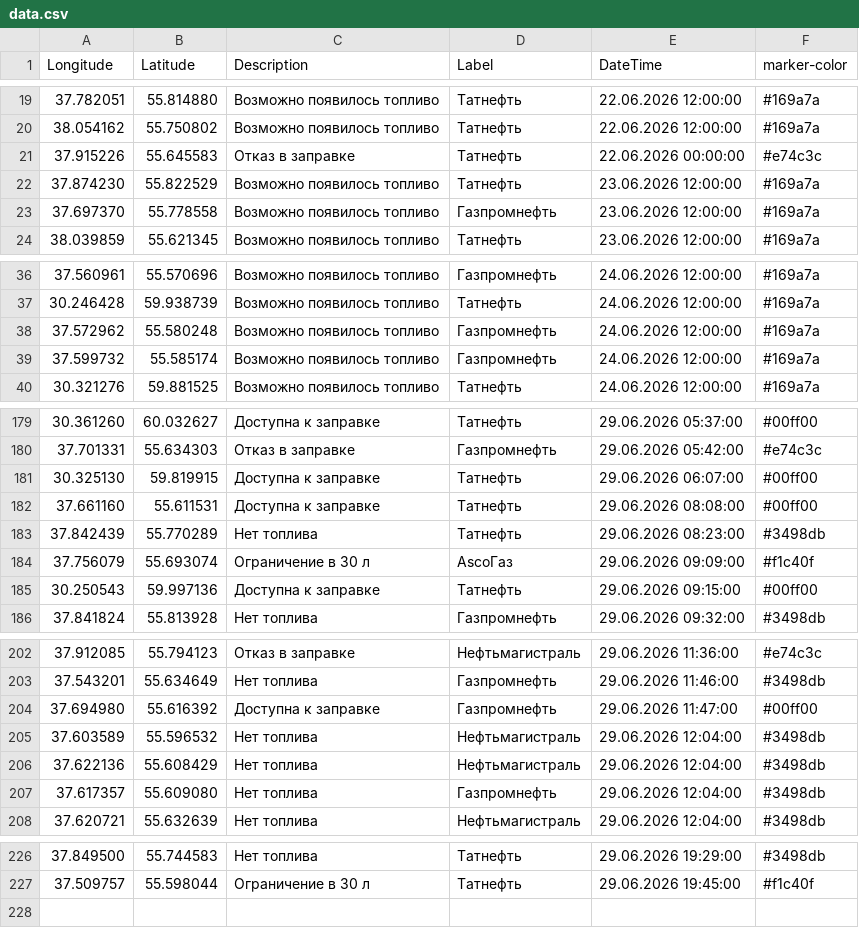
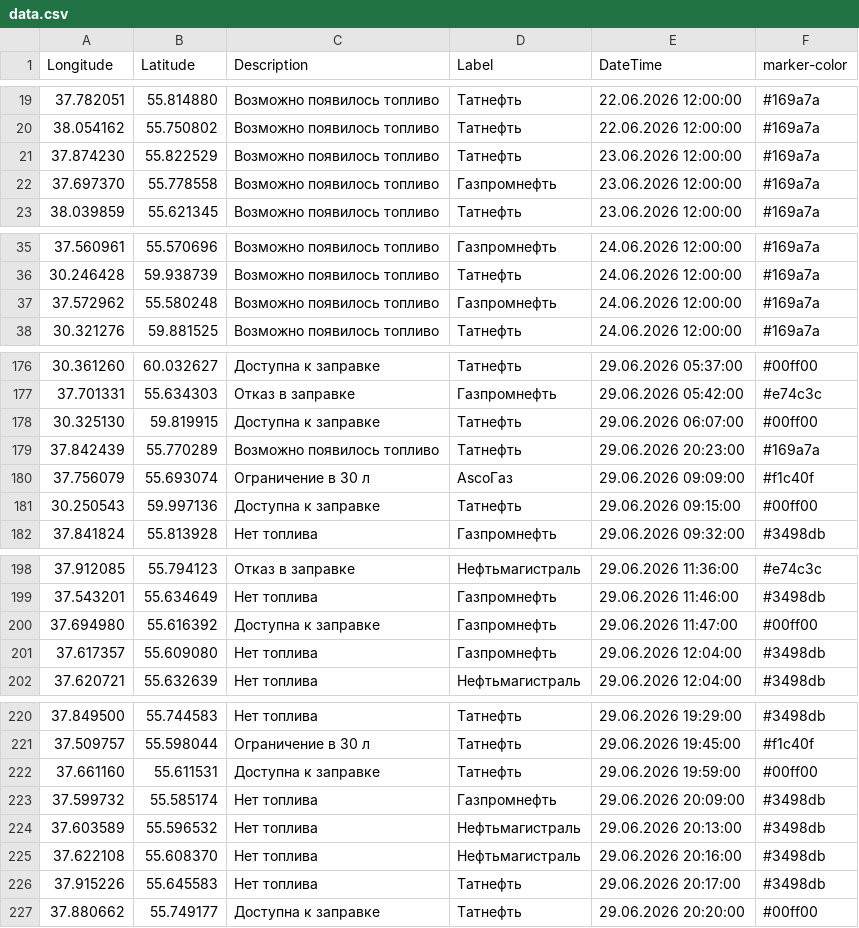
Before and after one commit to ProilKarpenko/Proil_AZS, a CSV file: data.csv, drawn as a sheet; only a part is shown, gaps mark what is left out; the diff covers the shown part only.

Commit message:
Автоматическое обновление

```diff
--- a/data.csv
+++ b/data.csv
@@ -20,3 +20,2 @@ Longitude;Latitude;Description;Label;DateTime;marker-color
 38.054162;55.750802;Возможно появилось топливо;Татнефть;22.06.2026 12:00:00;#169a7a
-37.915226;55.645583;Отказ в заправке;Татнефть;22.06.2026 00:00:00;#e74c3c
 37.874230;55.822529;Возможно появилось топливо;Татнефть;23.06.2026 12:00:00;#169a7a
@@ -38,3 +37,2 @@ Longitude;Latitude;Description;Label;DateTime;marker-color
 37.572962;55.580248;Возможно появилось топливо;Газпромнефть ;24.06.2026 12:00:00;#169a7a
-37.599732;55.585174;Возможно появилось топливо;Газпромнефть ;24.06.2026 12:00:00;#169a7a
 30.321276;59.881525;Возможно появилось топливо;Татнефть ;24.06.2026 12:00:00;#169a7a
@@ -181,4 +178,3 @@ Longitude;Latitude;Description;Label;DateTime;marker-color
 30.325130;59.819915;Доступна к заправке;Татнефть;29.06.2026 06:07:00;#00ff00
-37.661160;55.611531;Доступна к заправке;Татнефть;29.06.2026 08:08:00;#00ff00
-37.842439;55.770289;Нет топлива;Татнефть;29.06.2026 08:23:00;#3498db
+37.842439;55.770289;Возможно появилось топливо;Татнефть;29.06.2026 20:23:00;#169a7a
 37.756079;55.693074;Ограничение в 30 л ;AscoГаз;29.06.2026 09:09:00;#f1c40f
@@ -204,4 +200,2 @@ Longitude;Latitude;Description;Label;DateTime;marker-color
 37.694980;55.616392;Доступна к заправке;Газпромнефть ;29.06.2026 11:47:00;#00ff00
-37.603589;55.596532;Нет топлива;Нефтьмагистраль;29.06.2026 12:04:00;#3498db
-37.622136;55.608429;Нет топлива;Нефтьмагистраль;29.06.2026 12:04:00;#3498db
 37.617357;55.609080;Нет топлива;Газпромнефть ;29.06.2026 12:04:00;#3498db
@@ -227 +221,7 @@ Longitude;Latitude;Description;Label;DateTime;marker-color
 37.509757;55.598044;Ограничение в 30 л ;Татнефть;29.06.2026 19:45:00;#f1c40f
+37.661160;55.611531;Доступна к заправке;Татнефть ;29.06.2026 19:59:00;#00ff00
+37.599732;55.585174;Нет топлива;Газпромнефть ;29.06.2026 20:09:00;#3498db
+37.603589;55.596532;Нет топлива;Нефтьмагистраль;29.06.2026 20:13:00;#3498db
+37.622108;55.608370;Нет топлива;Нефтьмагистраль;29.06.2026 20:16:00;#3498db
+37.915226;55.645583;Нет топлива;Татнефть;29.06.2026 20:17:00;#3498db
+37.880662;55.749177;Доступна к заправке;Татнефть ;29.06.2026 20:20:00;#00ff00
```
Also changed, not shown: 1 removed row elsewhere in this file.
